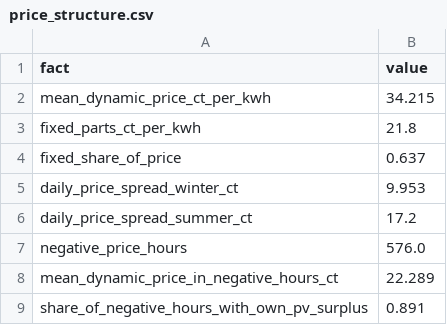
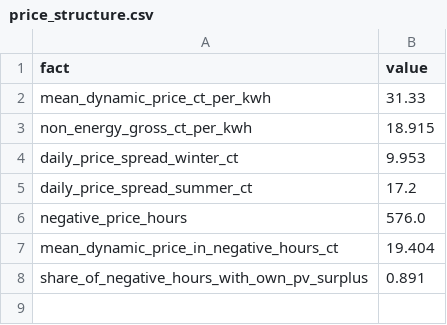
Before and after one commit to hannmann/household-flexibility-value, a CSV file: reports/price_structure.csv, drawn as a sheet.

```diff
--- a/reports/price_structure.csv
+++ b/reports/price_structure.csv
@@ -1,5 +1,4 @@
 fact,value
-mean_dynamic_price_ct_per_kwh,34.215
-fixed_parts_ct_per_kwh,21.8
-fixed_share_of_price,0.637
+mean_dynamic_price_ct_per_kwh,31.33
+non_energy_gross_ct_per_kwh,18.915
 daily_price_spread_winter_ct,9.953
@@ -7,3 +6,3 @@ daily_price_spread_summer_ct,17.2
 negative_price_hours,576.0
-mean_dynamic_price_in_negative_hours_ct,22.289
+mean_dynamic_price_in_negative_hours_ct,19.404
 share_of_negative_hours_with_own_pv_surplus,0.891
```
Also changed, not shown: reports/all_runs.csv, reports/battery_value.csv, 28 other files.
